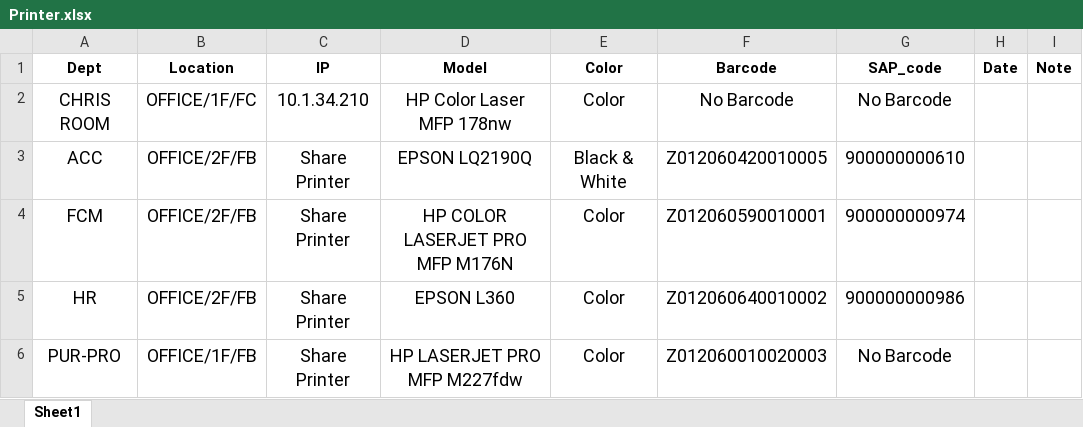
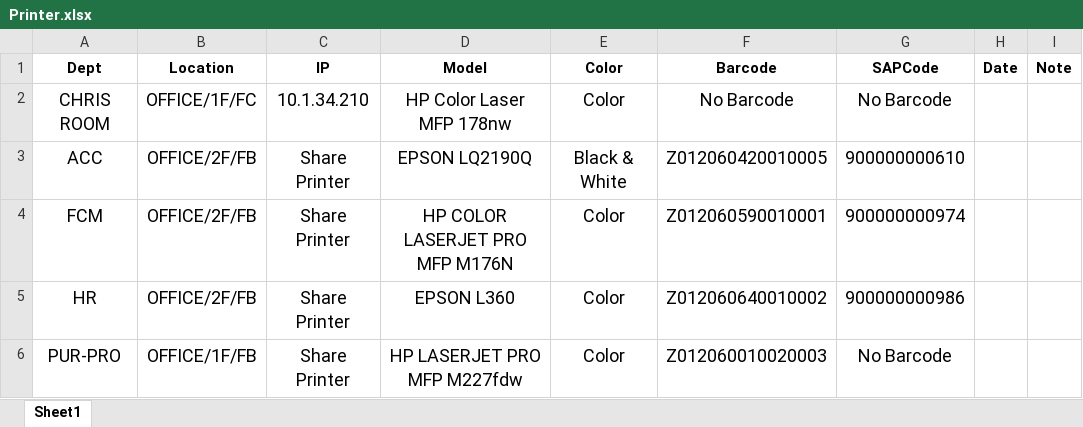
Before and after one commit to devdhit/infra-app, an Excel workbook: src/templates/import/Printer.xlsx, sheet Sheet1, drawn as a sheet; only a part is shown; values as stored, in another font and other column widths than the file's, no borders; the diff names each change by its address in the sheet, - before the commit and + after, or states it on an @@ line.

```diff
--- a/src/templates/import/Printer.xlsx (sheet Sheet1)
+++ b/src/templates/import/Printer.xlsx (sheet Sheet1)
-G1: SAP_code
+G1: SAPCode
```
Also changed, not shown: src/templates/import/Laptop.xlsx, src/templates/import/PC.xlsx, 4 other files.
